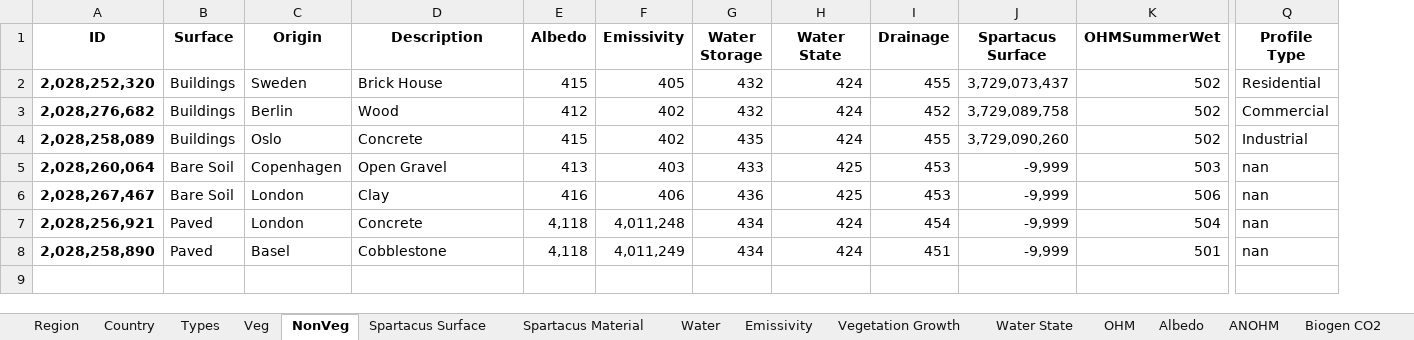
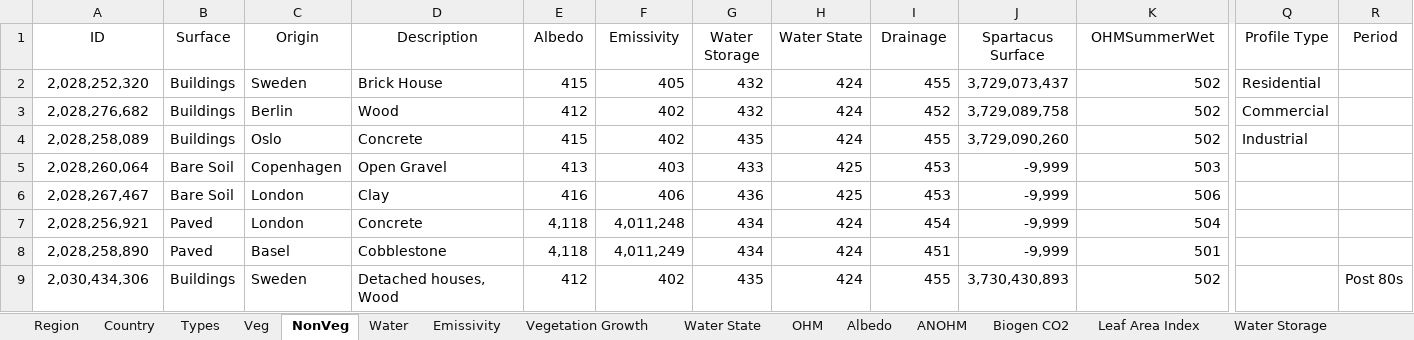
Before and after one commit to gusbacos/suews_database_manager, an Excel workbook: data/database.xlsx, sheet NonVeg, drawn as a sheet; only a part is shown, gaps mark what is left out; values as stored, in another font and other column widths than the file's, no borders; rows hold the shown columns only; the diff covers the shown part only; the diff names each change by its address in the sheet, - before the commit and + after, or states it on an @@ line.

```diff
--- a/data/database.xlsx (sheet NonVeg)
+++ b/data/database.xlsx (sheet NonVeg)
+column R (Period), empty
-A1:Q1 bold: on
+A1:Q1 bold: off
-A2:A8 bold: on
+A2:A8 bold: off
-Q5:Q8 (Profile Type): nan
+Q5:Q8 (Profile Type): (empty)
+row 9: 2,030,434,306 | Buildings | Sweden | Detached houses, Wood | 412 | 402 | 435 | 424 | 455 | 3,730,430,893 | 502 |  | Post 80s
```
Also changed, not shown: cell formats elsewhere in this sheet, sheet Country, sheet Profiles, sheet ESTM, sheet Spartacus Surface, sheet Region, sheet References, 22 more sheets, other sheet tabs, 11 other files.
